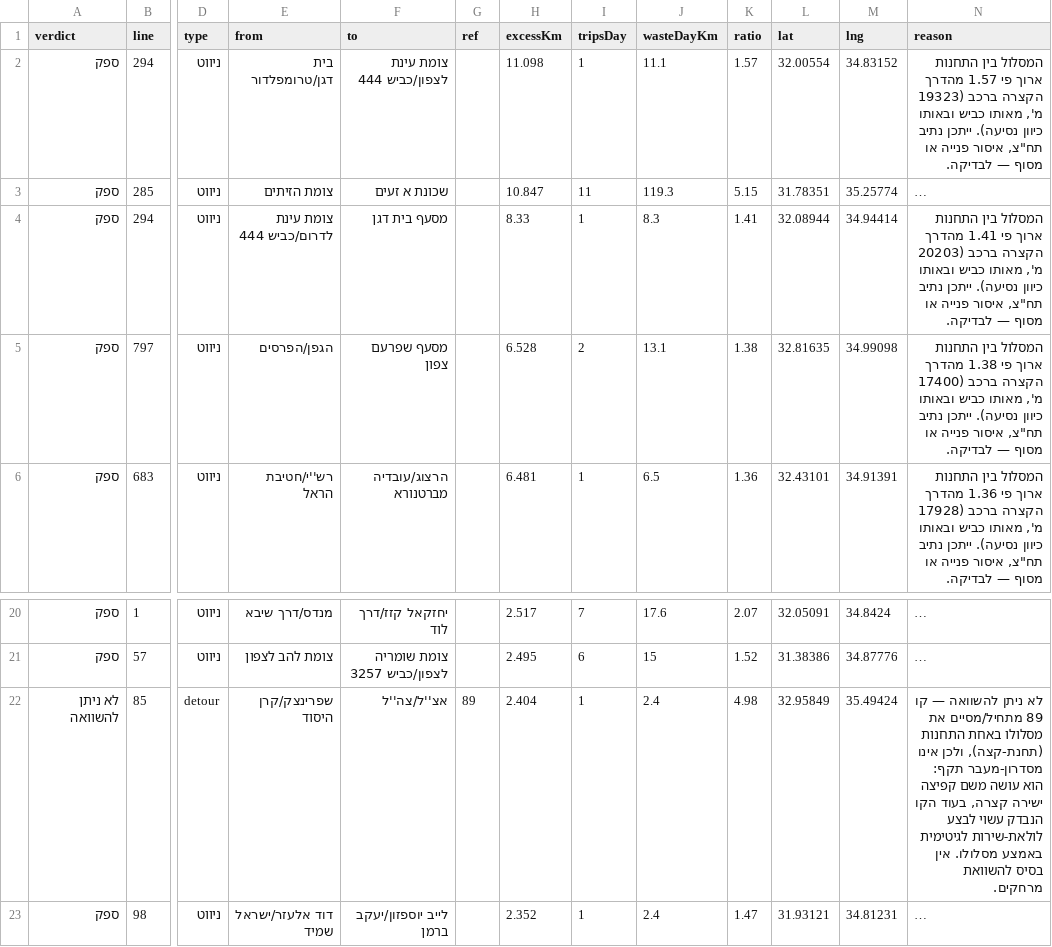
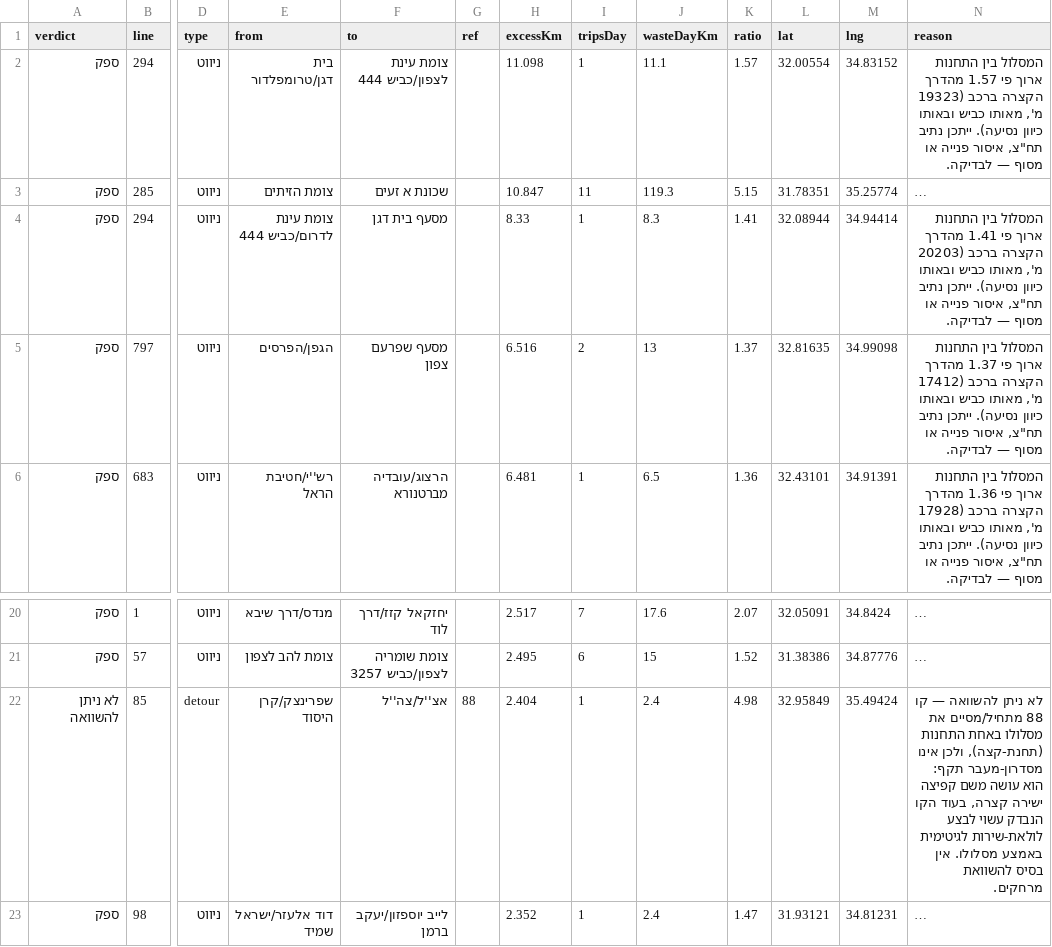
Before and after one commit to Transit-Freak/kav-bug, a CSV file: country-scan.csv, drawn as a sheet; only a part is shown, gaps mark what is left out; long unchanged cells end in …; the diff names each change by its address in the sheet, - before the commit and + after, or states it on an @@ line.

```diff
--- a/country-scan.csv
+++ b/country-scan.csv
-H5 (excessKm): 6.528
+H5 (excessKm): 6.516
-J5 (wasteDayKm): 13.1
+J5 (wasteDayKm): 13
-K5 (ratio): 1.38
+K5 (ratio): 1.37
-N5 (reason): …ארוך פי 1.38 מהדרך הקצרה ברכב (17400 מ', מאותו…
+N5 (reason): …ארוך פי 1.37 מהדרך הקצרה ברכב (17412 מ', מאותו…
-G22 (ref): 89
+G22 (ref): 88
-N22 (reason): …— קו 89 מתחיל/מסיים את…
+N22 (reason): …— קו 88 מתחיל/מסיים את…
```
Also changed, not shown: 5 other files.
